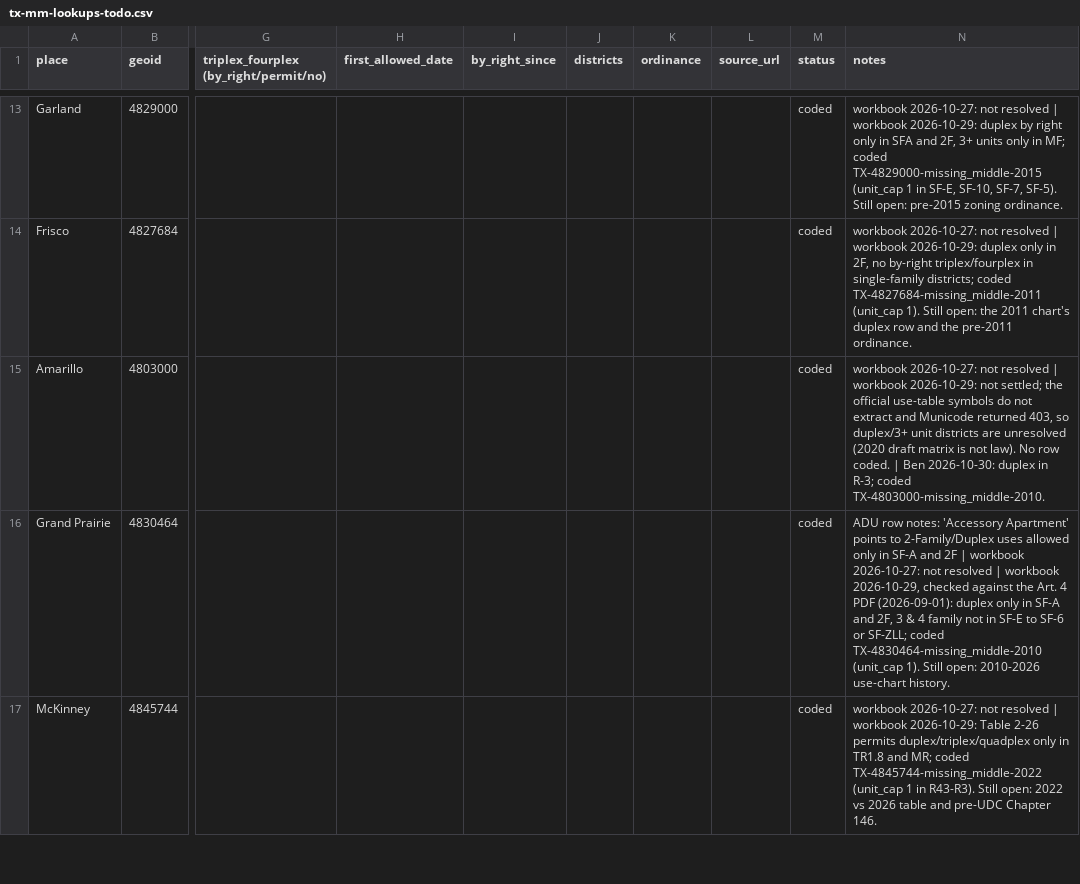
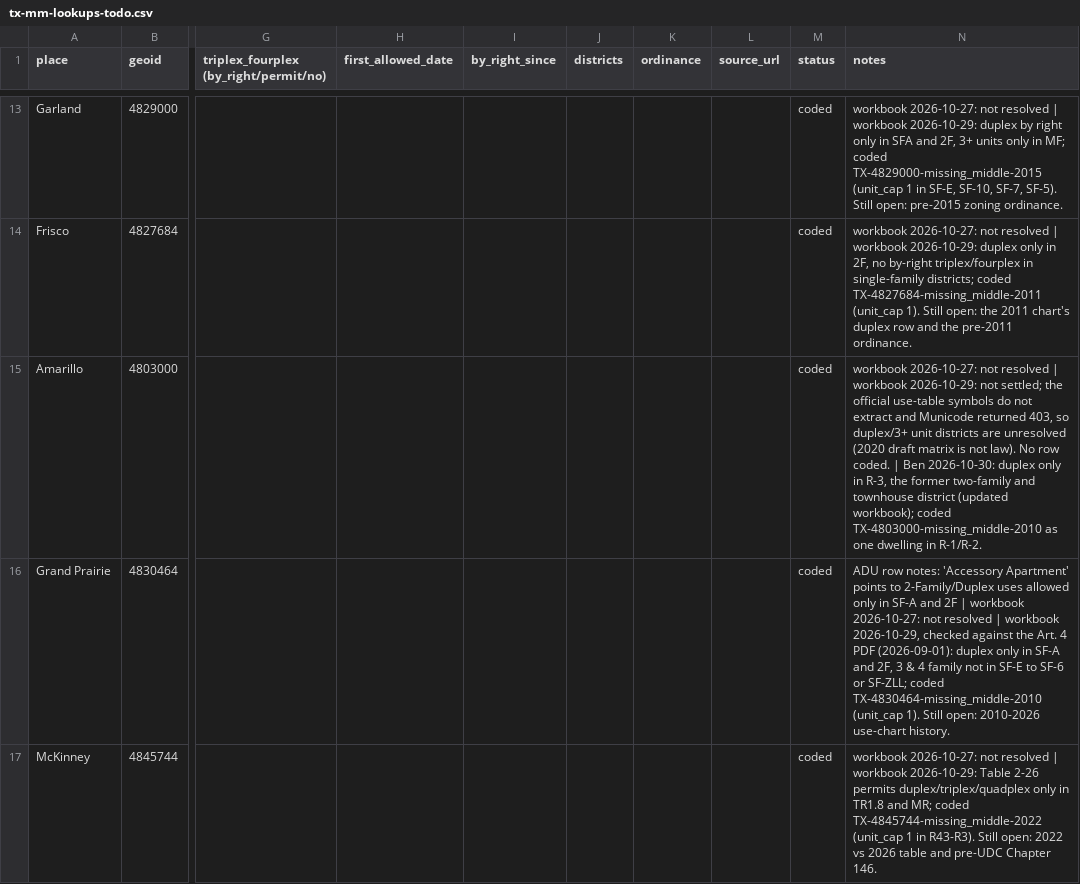
Before and after one commit to cappellacci/lotline, a CSV file: docs/research/ordinances/tx-mm-lookups-todo.csv, drawn as a sheet; only a part is shown, gaps mark what is left out; the diff names each change by its address in the sheet, - before the commit and + after, or states it on an @@ line.

```diff
--- a/docs/research/ordinances/tx-mm-lookups-todo.csv
+++ b/docs/research/ordinances/tx-mm-lookups-todo.csv
-N15 (notes): …2026-10-30: duplex in R-3; coded TX-4803000-missing_middle-2010.
+N15 (notes): …2026-10-30: duplex only in R-3, the former two-family and townhouse district (updated workbook); coded TX-4803000-missing_middle-2010 as one dwelling in R-1/R-2.
```
Also changed, not shown: config/reforms/tx.csv, docs/research/ordinances/tx-adu-lookups-todo.csv, 6 other files.
